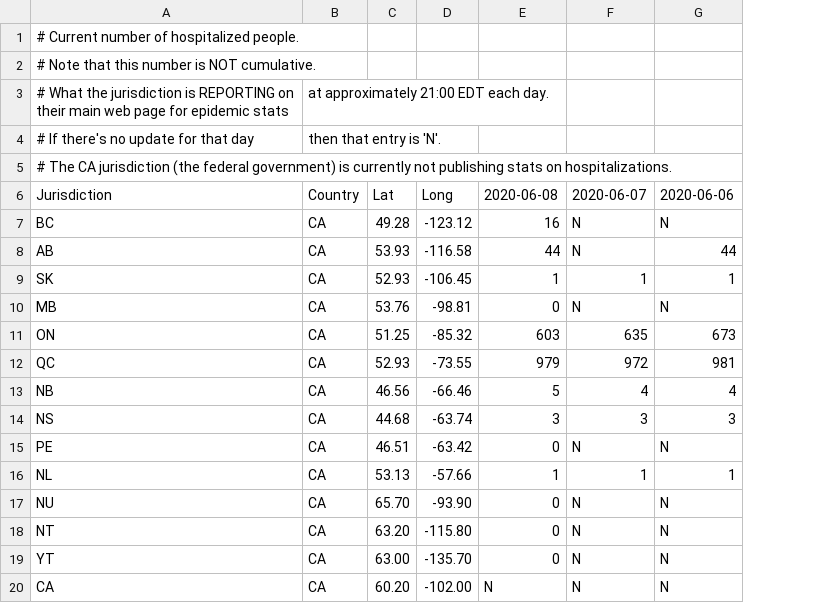
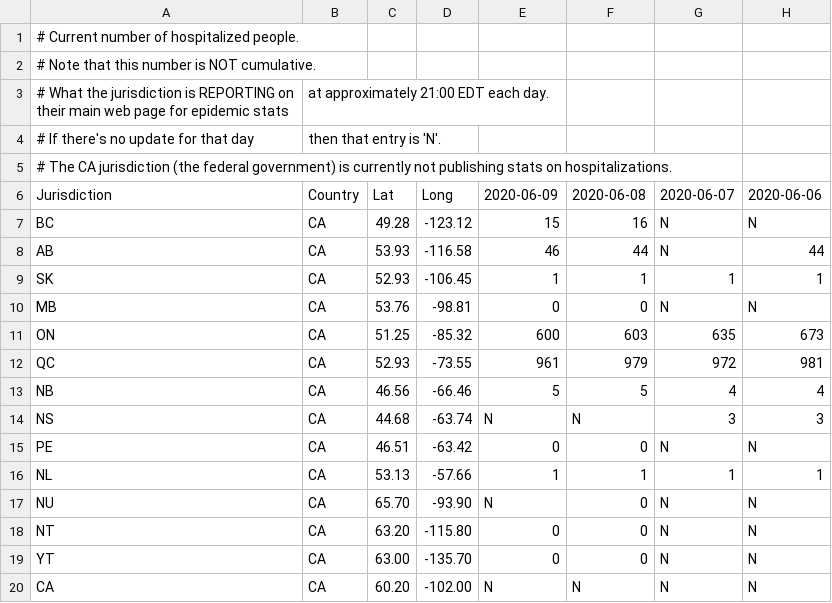
Before and after one commit to johanley/covid-19-canada, a CSV file: data/csv/hosp.csv, drawn as a sheet; only a part is shown; addresses are those after the commit; the diff names each change by its address in the sheet, - before the commit and + after, or states it on an @@ line.

```diff
--- a/data/csv/hosp.csv
+++ b/data/csv/hosp.csv
+column E, rows 6-20: 2020-06-09 | 15 | 46 | 1 | 0 | 600 | 961 | 5 | N | 0 | 1 | N | 0 | 0 | N
-F14: 3
+F14: N
```
Also changed, not shown: data/csv/deaths.csv, data/csv/known_cases.csv, 38 other files.
